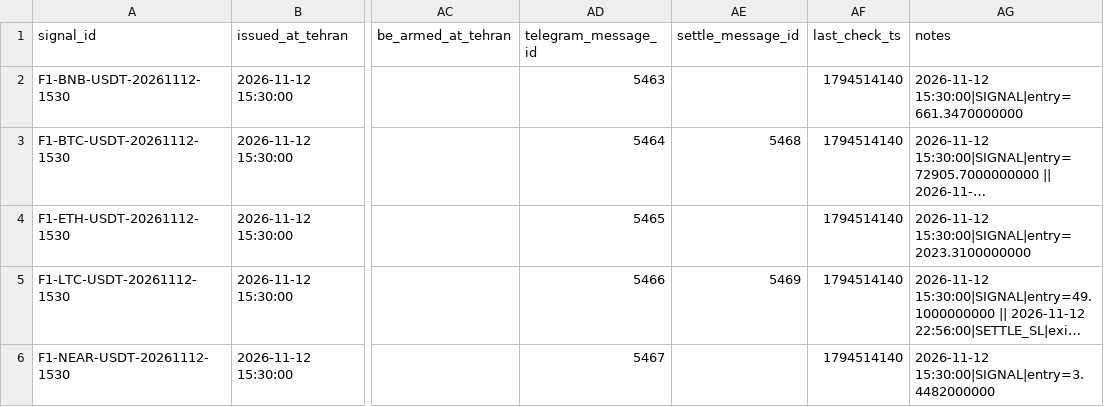
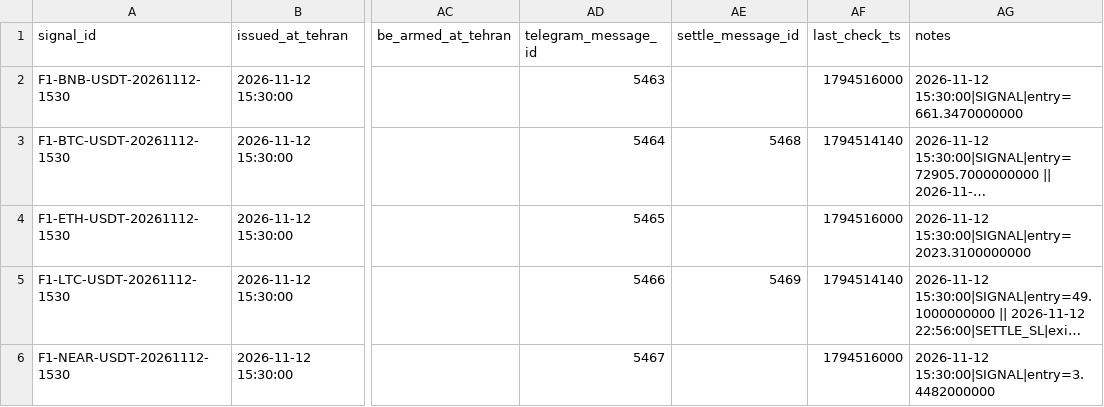
Before and after one commit to khosroabadiMehdi/PentaSignal, a CSV file: data/signals/2026-11-12.csv, drawn as a sheet; only a part is shown, gaps mark what is left out; long unchanged cells end in …; the diff names each change by its address in the sheet, - before the commit and + after, or states it on an @@ line.

```diff
--- a/data/signals/2026-11-12.csv
+++ b/data/signals/2026-11-12.csv
-AF2 (last_check_ts): 1794514140
+AF2 (last_check_ts): 1794516000
-AF4 (last_check_ts): 1794514140
+AF4 (last_check_ts): 1794516000
-AF6 (last_check_ts): 1794514140
+AF6 (last_check_ts): 1794516000
```
Also changed, not shown: 43 other files.
